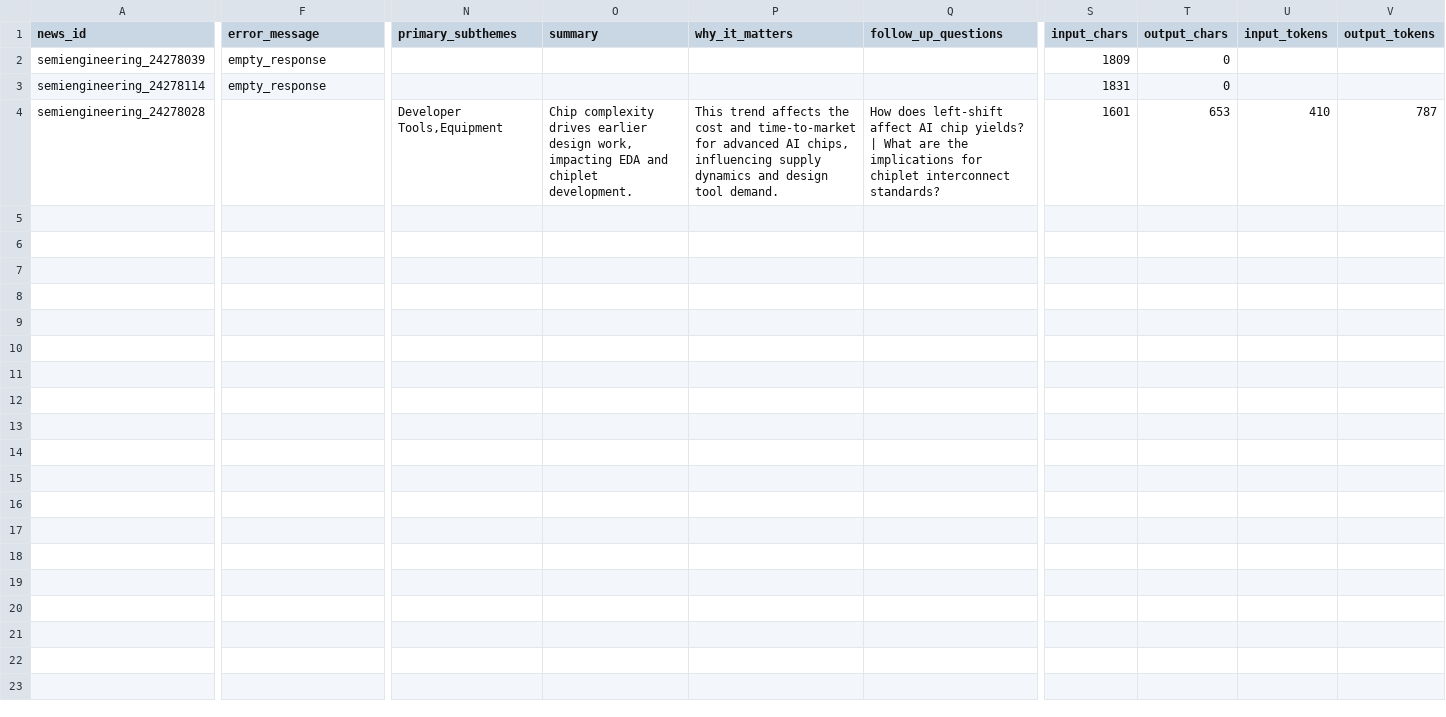
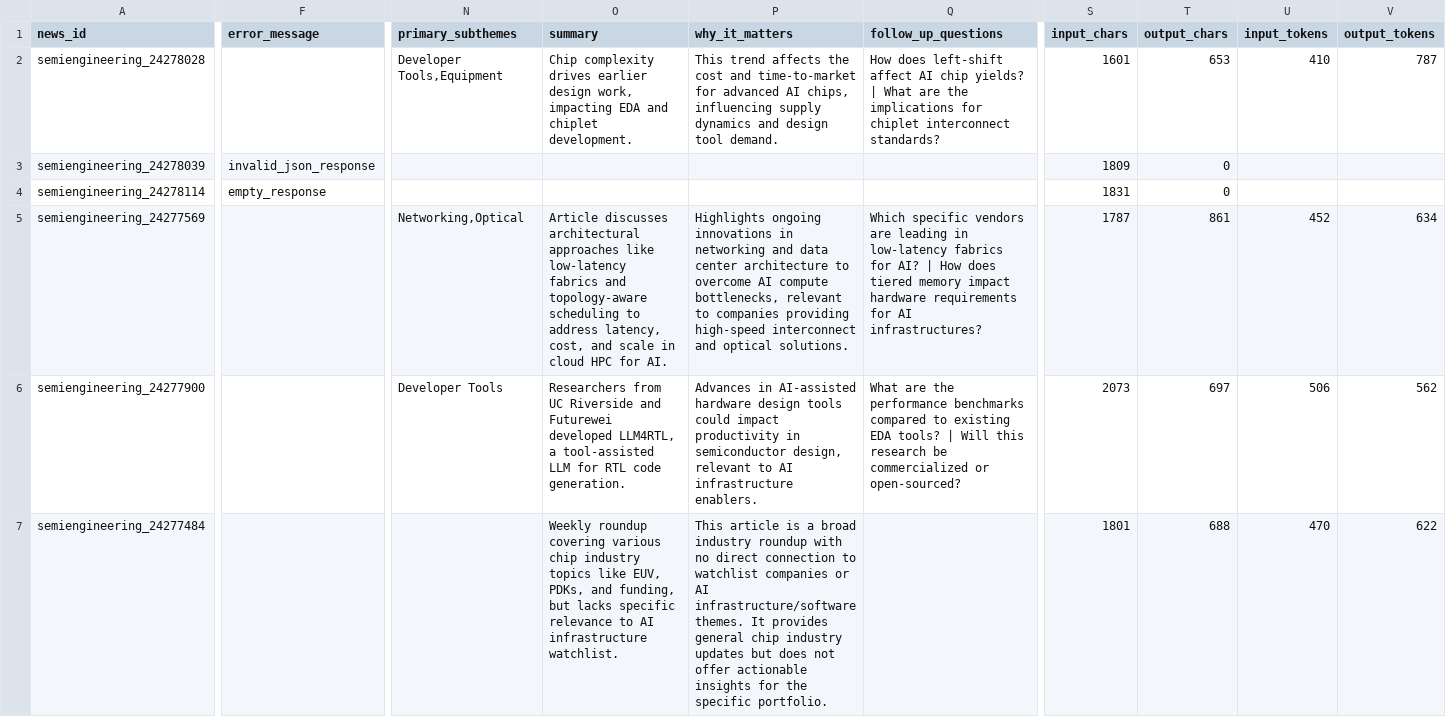
Before and after one commit to GhcFrank/investment-os, a CSV file: data/news/deepseek_news_analysis.csv, drawn as a sheet; only a part is shown, gaps mark what is left out; addresses are those after the commit; rows hold the shown columns only; the diff names each change by its address in the sheet, - before the commit and + after, or states it on an @@ line.

Commit message:
Refresh DeepSeek news analysis output

```diff
--- a/data/news/deepseek_news_analysis.csv
+++ b/data/news/deepseek_news_analysis.csv
+row 2: semiengineering_24278028 |  | Developer Tools,Equipment | Chip complexity drives earlier design work, impacting EDA and chiplet development. | This trend affects the cost and time-to-market for advanced AI chips, influencing supply dynamics and design tool demand. | How does left-shift affect AI chip yields? | What are the implications for chiplet interconnect standards? | 1601 | 653 | 410 | 787
-F3 (error_message): empty_response
+F3 (error_message): invalid_json_response
+row 5: semiengineering_24277569 |  | Networking,Optical | Article discusses architectural approaches like low-latency fabrics and topology-aware scheduling to address latency, cost, and scale in cloud HPC for AI. | Highlights ongoing innovations in networking and data center architecture to overcome AI compute bottlenecks, relevant to companies providing high-speed interconnect and optical solutions. | Which specific vendors are leading in low-latency fabrics for AI? | How does tiered memory impact hardware requirements for AI infrastructures? | 1787 | 861 | 452 | 634
-A6 (news_id): semiengineering_24278028
+A6 (news_id): semiengineering_24277900
-N6 (primary_subthemes): Developer Tools,Equipment
+N6 (primary_subthemes): Developer Tools
-O6 (summary): Chip complexity drives earlier design work, impacting EDA and chiplet development.
+O6 (summary): Researchers from UC Riverside and Futurewei developed LLM4RTL, a tool-assisted LLM for RTL code generation.
-P6 (why_it_matters): This trend affects the cost and time-to-market for advanced AI chips, influencing supply dynamics and design tool demand.
+P6 (why_it_matters): Advances in AI-assisted hardware design tools could impact productivity in semiconductor design, relevant to AI infrastructure enablers.
-Q6 (follow_up_questions): How does left-shift affect AI chip yields? | What are the implications for chiplet interconnect standards?
+Q6 (follow_up_questions): What are the performance benchmarks compared to existing EDA tools? | Will this research be commercialized or open-sourced?
-S6 (input_chars): 1601
+S6 (input_chars): 2073
-T6 (output_chars): 653
+T6 (output_chars): 697
-U6 (input_tokens): 410
+U6 (input_tokens): 506
-V6 (output_tokens): 787
+V6 (output_tokens): 562
+row 7: semiengineering_24277484 |  |  | Weekly roundup covering various chip industry topics like EUV, PDKs, and funding, but lacks specific relevance to AI infrastructure watchlist. | This article is a broad industry roundup with no direct connection to watchlist companies or AI infrastructure/software themes. It provides general chip industry updates but does not offer actionable insights for the specific portfolio. |  | 1801 | 688 | 470 | 622
```
Also changed, not shown: 1 other file.
